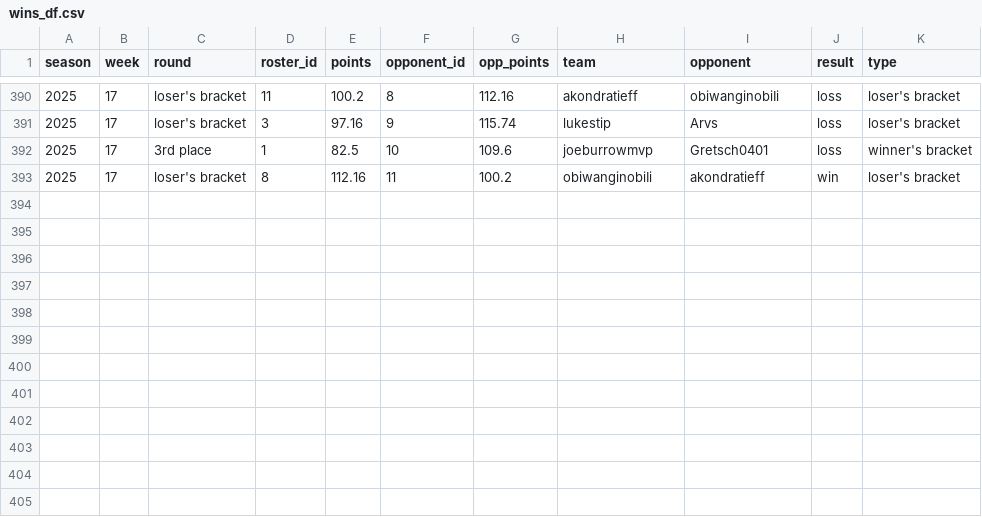
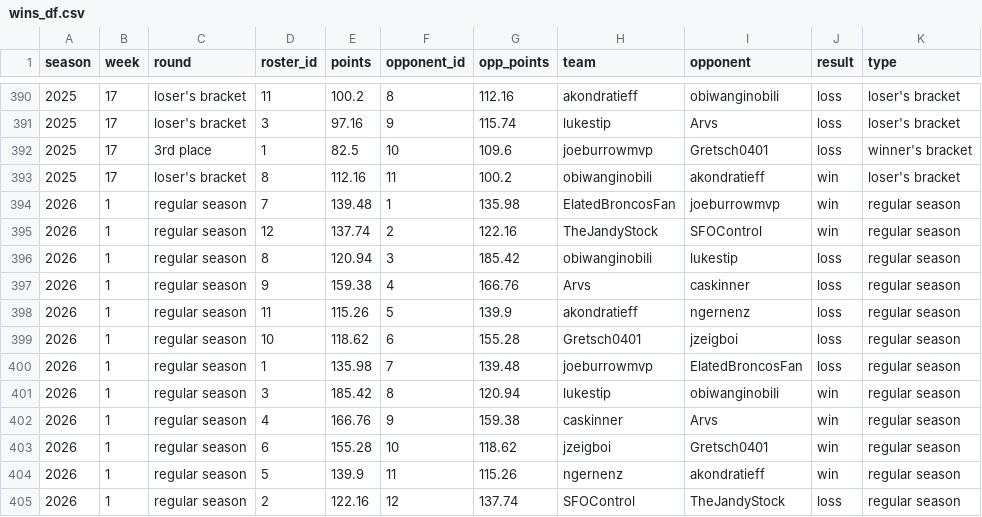
Before and after one commit to CalebSkinner1/FantasyDynasty, a CSV file: Shiny/Saved Files/wins_df.csv, drawn as a sheet; only a part is shown, gaps mark what is left out; the diff names each change by its address in the sheet, - before the commit and + after, or states it on an @@ line.

```diff
--- a/Shiny/Saved Files/wins_df.csv
+++ b/Shiny/Saved Files/wins_df.csv
+row 394: 2026 | 1 | regular season | 7 | 139.48 | 1 | 135.98 | ElatedBroncosFan | joeburrowmvp | win | regular season
+row 395: 2026 | 1 | regular season | 12 | 137.74 | 2 | 122.16 | TheJandyStock | SFOControl | win | regular season
+row 396: 2026 | 1 | regular season | 8 | 120.94 | 3 | 185.42 | obiwanginobiIi | lukestip | loss | regular season
+row 397: 2026 | 1 | regular season | 9 | 159.38 | 4 | 166.76 | Arvs | caskinner | loss | regular season
+row 398: 2026 | 1 | regular season | 11 | 115.26 | 5 | 139.9 | akondratieff | ngernenz | loss | regular season
+row 399: 2026 | 1 | regular season | 10 | 118.62 | 6 | 155.28 | Gretsch0401 | jzeigboi | loss | regular season
+row 400: 2026 | 1 | regular season | 1 | 135.98 | 7 | 139.48 | joeburrowmvp | ElatedBroncosFan | loss | regular season
+row 401: 2026 | 1 | regular season | 3 | 185.42 | 8 | 120.94 | lukestip | obiwanginobiIi | win | regular season
+row 402: 2026 | 1 | regular season | 4 | 166.76 | 9 | 159.38 | caskinner | Arvs | win | regular season
+row 403: 2026 | 1 | regular season | 6 | 155.28 | 10 | 118.62 | jzeigboi | Gretsch0401 | win | regular season
+row 404: 2026 | 1 | regular season | 5 | 139.9 | 11 | 115.26 | ngernenz | akondratieff | win | regular season
+row 405: 2026 | 1 | regular season | 2 | 122.16 | 12 | 137.74 | SFOControl | TheJandyStock | loss | regular season
```
Also changed, not shown: Data/future_value_names.csv, Data/player_total_value.csv, 49 other files.
